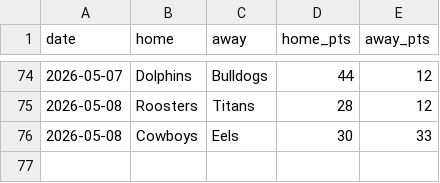
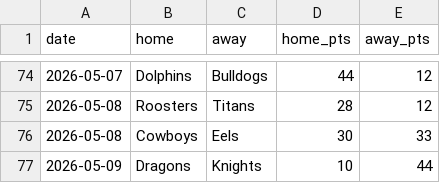
Before and after one commit to Rossdavo/nrl-ai-predictor, a CSV file: results_2026.csv, drawn as a sheet; only a part is shown, gaps mark what is left out.

Commit message:
Update results_2026.csv

```diff
--- a/results_2026.csv
+++ b/results_2026.csv
@@ -76 +76,2 @@ date,home,away,home_pts,away_pts
 2026-05-08,Cowboys,Eels,30,33
+2026-05-09,Dragons,Knights,10,44
```
